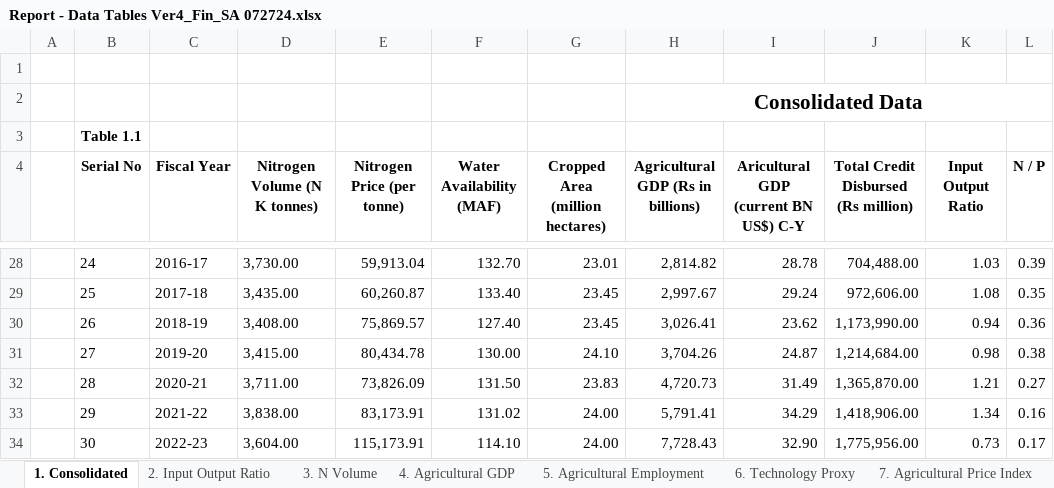
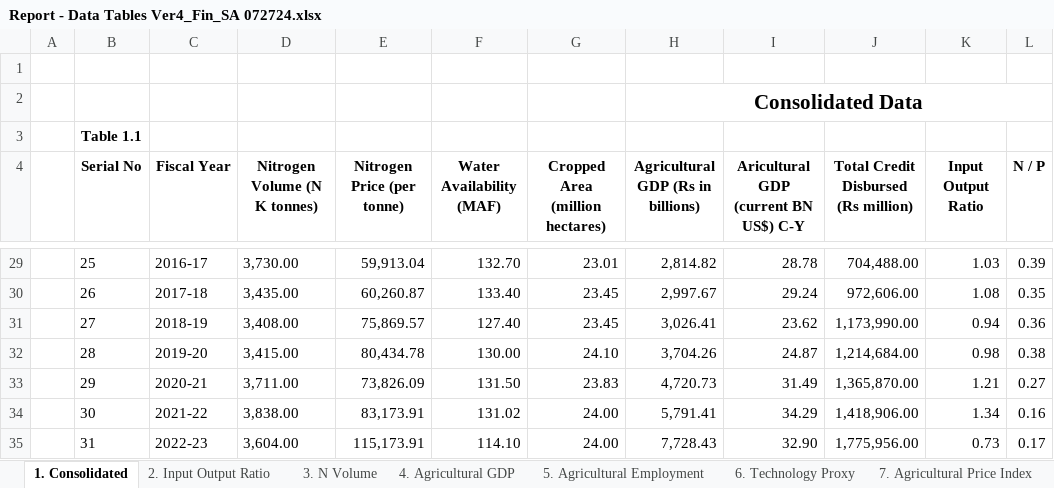
Before and after one commit to muzairaslam/forecasting-study, an Excel workbook: data/Report - Data Tables Ver4_Fin_SA 072724.xlsx, sheet 1. Consolidated, drawn as a sheet; only a part is shown, gaps mark what is left out; values as stored, in another font and other column widths than the file's, no borders; addresses are those after the commit; the diff covers the shown part only; the diff names each change by its address in the sheet, - before the commit and + after, or states it on an @@ line.

```diff
--- a/data/Report - Data Tables Ver4_Fin_SA 072724.xlsx (sheet 1. Consolidated)
+++ b/data/Report - Data Tables Ver4_Fin_SA 072724.xlsx (sheet 1. Consolidated)
-B29 (Serial No): 24
+B29 (Serial No): 25
-B30 (Serial No): 25
+B30 (Serial No): 26
-B31 (Serial No): 26
+B31 (Serial No): 27
-B32 (Serial No): 27
+B32 (Serial No): 28
-B33 (Serial No): 28
+B33 (Serial No): 29
-B34 (Serial No): 29
+B34 (Serial No): 30
-B35 (Serial No): 30
+B35 (Serial No): 31
```
Also changed, not shown: 1 added row and 23 edited cells elsewhere in this sheet, sheet 4. Agricultural GDP, formulas that keep their value, 3 other files.
